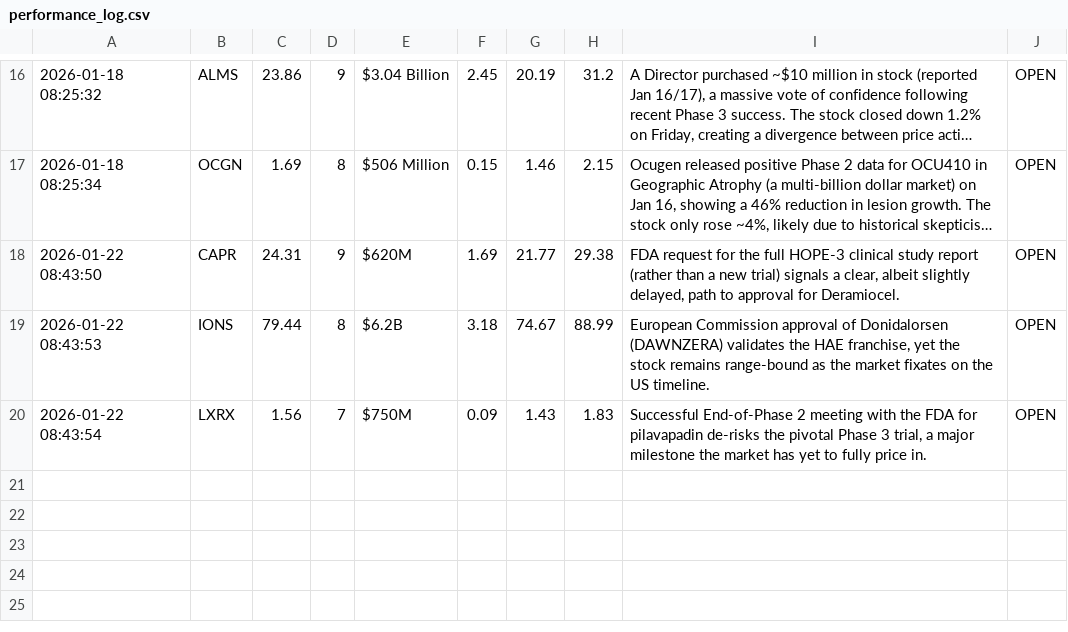
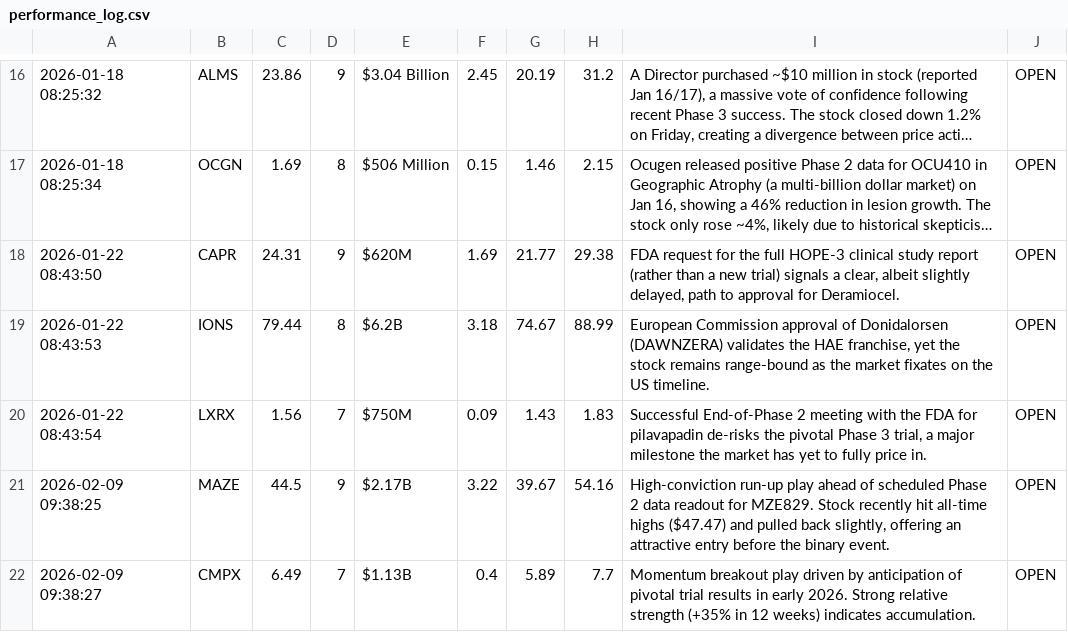
Before and after one commit to Alesiobarquin/stock-scout, a CSV file: data/performance_log.csv, drawn as a sheet; only a part is shown, gaps mark what is left out; long unchanged cells end in ….

Commit message:
Automated Data Update: 2026-02-09 14:38

```diff
--- a/data/performance_log.csv
+++ b/data/performance_log.csv
@@ -20 +20,3 @@
 "2026-01-22 08:43:54","LXRX","1.56","7","$750M","0.09","1.43","1.83","Successful End-of-Phase 2 meeting with the FDA for pilavapadin de-risks the pivotal Phase 3 trial, a major milestone the market has yet to fully price in.","OPEN"
+"2026-02-09 09:38:25","MAZE","44.5","9","$2.17B","3.22","39.67","54.16","High-conviction run-up play ahead of scheduled Phase 2 data readout for MZE829. Stock recently hit all-time highs ($47.47) and pulled back slightly, offering an attractive entry before the binary event.","OPEN"
+"2026-02-09 09:38:27","CMPX","6.49","7","$1.13B","0.4","5.89","7.7","Momentum breakout play driven by anticipation of pivotal trial results in early 2026. Strong relative strength (+35% in 12 weeks) indicates accumulation.","OPEN"
```
Also changed, not shown: 1 other file.
